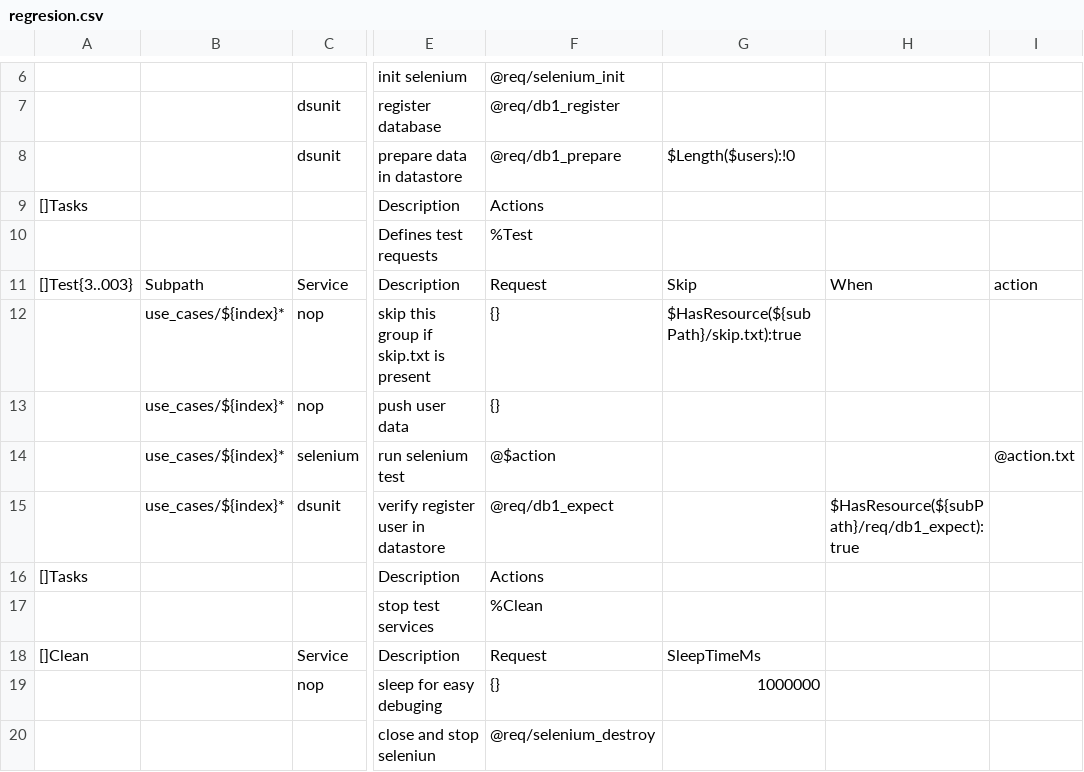
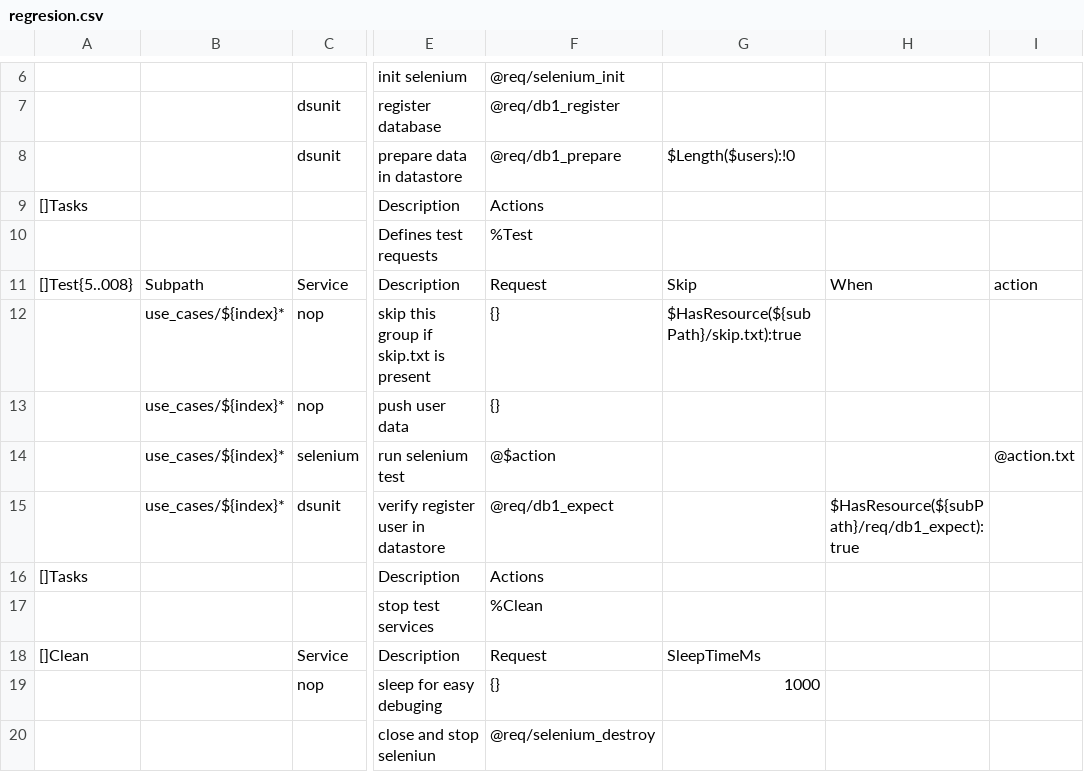
Before and after one commit to viant/endly, a CSV file: example/ui/sso/endly/regresion/regresion.csv, drawn as a sheet; only a part is shown, gaps mark what is left out; the diff names each change by its address in the sheet, - before the commit and + after, or states it on an @@ line.

```diff
--- a/example/ui/sso/endly/regresion/regresion.csv
+++ b/example/ui/sso/endly/regresion/regresion.csv
-A11: []Test{3..003}
+A11: []Test{5..008}
-G19: 1000000
+G19: 1000
```
Also changed, not shown: 3 other files.
